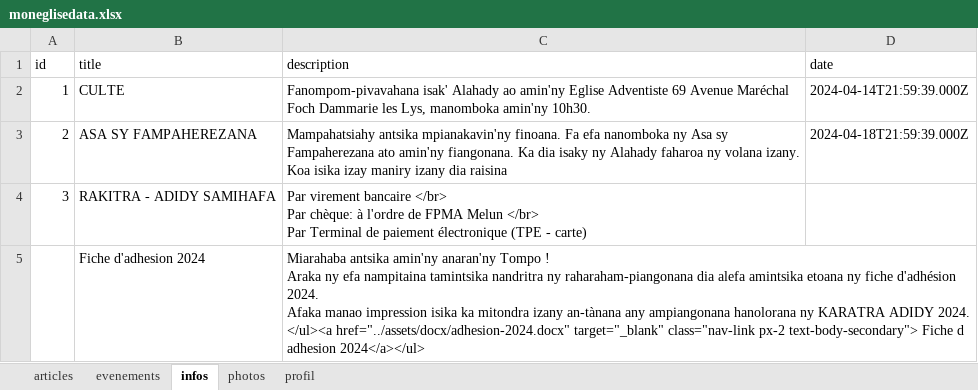
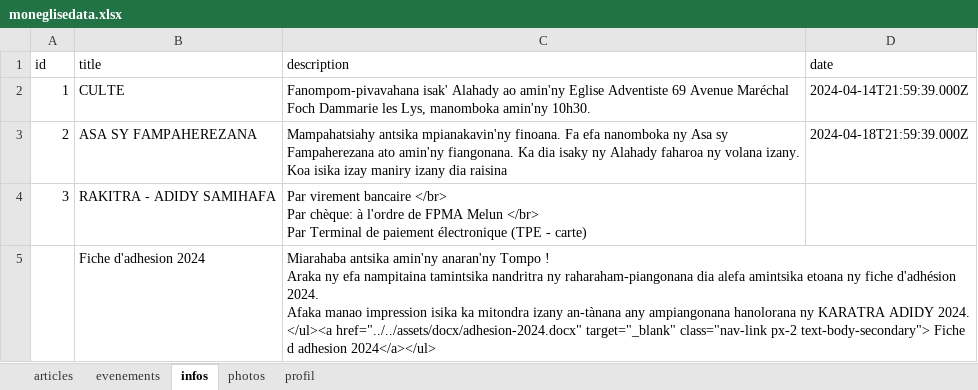
Before and after one commit to ando2018/moneglise, an Excel workbook: backend/uploads/moneglisedata.xlsx, sheet infos, drawn as a sheet; values as stored, in another font and other column widths than the file's, no borders; ↵ is a line break in a cell; the diff names each change by its address in the sheet, - before the commit and + after, or states it on an @@ line.

```diff
--- a/backend/uploads/moneglisedata.xlsx (sheet infos)
+++ b/backend/uploads/moneglisedata.xlsx (sheet infos)
-C5 (description): …2024. ↵ </ul><a href="../assets/docx/adhesion-2024.docx" target="_blank" class="nav-link…
+C5 (description): …2024. ↵ </ul><a href="../../assets/docx/adhesion-2024.docx" target="_blank" class="nav-link…
```
Also changed, not shown: 1 other file.
